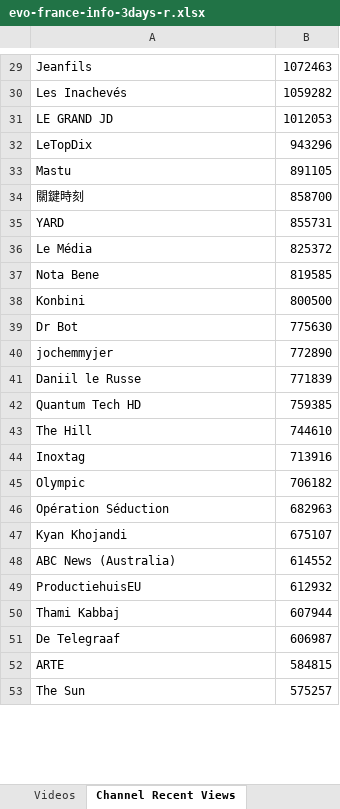
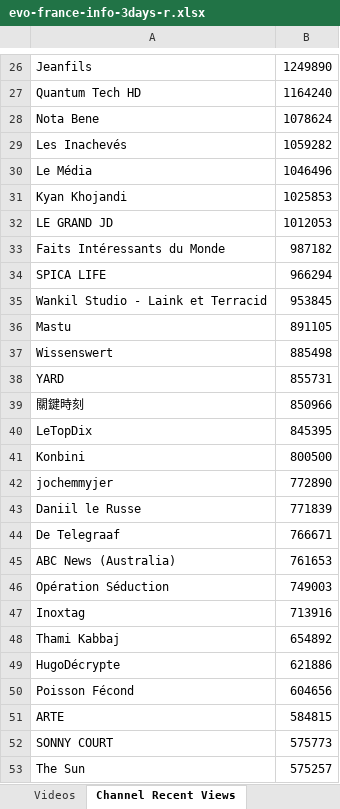
Before and after one commit to pnbt/youtube-transparency, an Excel workbook: app/assets/data/info/evo-france-info-3days-r.xlsx, sheet Channel Recent Views, drawn as a sheet; only a part is shown, gaps mark what is left out; values as stored, in another font and other column widths than the file's, no borders; removed rows and columns are numbered as before the commit, all else as after; the diff covers the shown part only; the diff names each change by its address in the sheet, - before the commit and + after, or states it on an @@ line.

```diff
--- a/app/assets/data/info/evo-france-info-3days-r.xlsx (sheet Channel Recent Views)
+++ b/app/assets/data/info/evo-france-info-3days-r.xlsx (sheet Channel Recent Views)
-B26: 1072463
+B26: 1249890
+row 27: Quantum Tech HD | 1164240
+row 28: Nota Bene | 1078624
+row 30: Le Média | 1046496
+row 31: Kyan Khojandi | 1025853
-row 32: LeTopDix | 943296
+row 33: Faits Intéressants du Monde | 987182
+row 34: SPICA LIFE | 966294
+row 35: Wankil Studio - Laink et Terracid | 953845
-row 34: 關鍵時刻 | 858700
+row 37: Wissenswert | 885498
-row 36: Le Média | 825372
-row 37: Nota Bene | 819585
+row 39: 關鍵時刻 | 850966
+row 40: LeTopDix | 845395
-row 39: Dr Bot | 775630
-row 42: Quantum Tech HD | 759385
-row 43: The Hill | 744610
+row 44: De Telegraaf | 766671
+row 45: ABC News (Australia) | 761653
+row 46: Opération Séduction | 749003
-row 45: Olympic | 706182
-row 46: Opération Séduction | 682963
-row 47: Kyan Khojandi | 675107
-row 48: ABC News (Australia) | 614552
-row 49: ProductiehuisEU | 612932
-B48: 607944
+B48: 654892
-row 51: De Telegraaf | 606987
+row 49: HugoDécrypte | 621886
+row 50: Poisson Fécond | 604656
+row 52: SONNY COURT | 575773
```
Also changed, not shown: 357 added rows, 374 removed rows, 278 moved rows and 80 edited cells elsewhere in this sheet, sheet Videos, app/assets/data/info/evo-france-info-3days-v.xlsx, app/assets/data/info/evo-france-info-month-r.xlsx, 10 other files.
